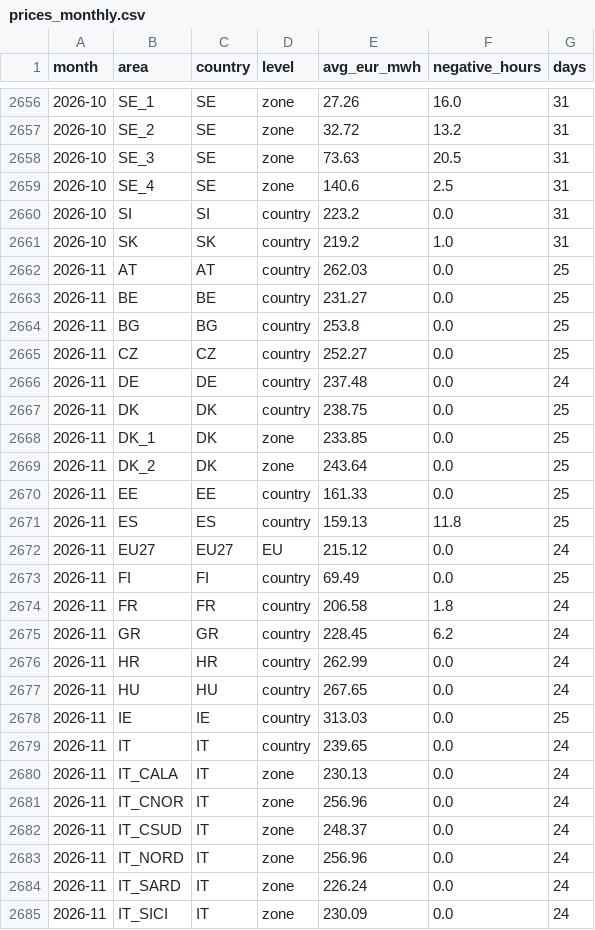
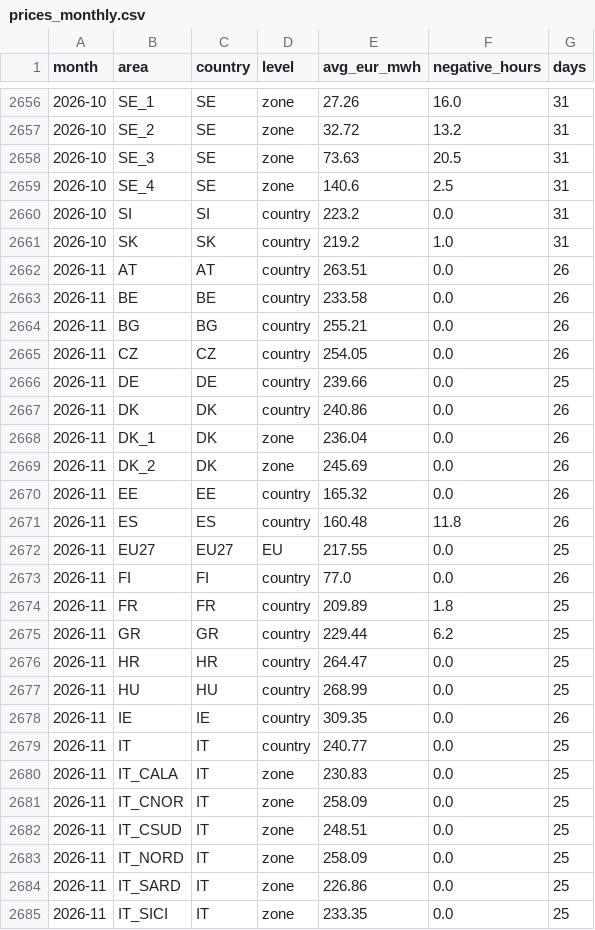
Before and after one commit to andrealcolombo/energy-dashboard, a CSV file: data/dashboard/prices_monthly.csv, drawn as a sheet; only a part is shown, gaps mark what is left out; the diff covers the shown part only.

```diff
--- a/data/dashboard/prices_monthly.csv
+++ b/data/dashboard/prices_monthly.csv
@@ -2661,25 +2661,25 @@ month,area,country,level,avg_eur_mwh,negative_hours,days
 2026-10,SK,SK,country,219.2,1.0,31
-2026-11,AT,AT,country,262.03,0.0,25
-2026-11,BE,BE,country,231.27,0.0,25
-2026-11,BG,BG,country,253.8,0.0,25
-2026-11,CZ,CZ,country,252.27,0.0,25
-2026-11,DE,DE,country,237.48,0.0,24
-2026-11,DK,DK,country,238.75,0.0,25
-2026-11,DK_1,DK,zone,233.85,0.0,25
-2026-11,DK_2,DK,zone,243.64,0.0,25
-2026-11,EE,EE,country,161.33,0.0,25
-2026-11,ES,ES,country,159.13,11.8,25
-2026-11,EU27,EU27,EU,215.12,0.0,24
-2026-11,FI,FI,country,69.49,0.0,25
-2026-11,FR,FR,country,206.58,1.8,24
-2026-11,GR,GR,country,228.45,6.2,24
-2026-11,HR,HR,country,262.99,0.0,24
-2026-11,HU,HU,country,267.65,0.0,24
-2026-11,IE,IE,country,313.03,0.0,25
-2026-11,IT,IT,country,239.65,0.0,24
-2026-11,IT_CALA,IT,zone,230.13,0.0,24
-2026-11,IT_CNOR,IT,zone,256.96,0.0,24
-2026-11,IT_CSUD,IT,zone,248.37,0.0,24
-2026-11,IT_NORD,IT,zone,256.96,0.0,24
-2026-11,IT_SARD,IT,zone,226.24,0.0,24
-2026-11,IT_SICI,IT,zone,230.09,0.0,24
+2026-11,AT,AT,country,263.51,0.0,26
+2026-11,BE,BE,country,233.58,0.0,26
+2026-11,BG,BG,country,255.21,0.0,26
+2026-11,CZ,CZ,country,254.05,0.0,26
+2026-11,DE,DE,country,239.66,0.0,25
+2026-11,DK,DK,country,240.86,0.0,26
+2026-11,DK_1,DK,zone,236.04,0.0,26
+2026-11,DK_2,DK,zone,245.69,0.0,26
+2026-11,EE,EE,country,165.32,0.0,26
+2026-11,ES,ES,country,160.48,11.8,26
+2026-11,EU27,EU27,EU,217.55,0.0,25
+2026-11,FI,FI,country,77.0,0.0,26
+2026-11,FR,FR,country,209.89,1.8,25
+2026-11,GR,GR,country,229.44,6.2,25
+2026-11,HR,HR,country,264.47,0.0,25
+2026-11,HU,HU,country,268.99,0.0,25
+2026-11,IE,IE,country,309.35,0.0,26
+2026-11,IT,IT,country,240.77,0.0,25
+2026-11,IT_CALA,IT,zone,230.83,0.0,25
+2026-11,IT_CNOR,IT,zone,258.09,0.0,25
+2026-11,IT_CSUD,IT,zone,248.51,0.0,25
+2026-11,IT_NORD,IT,zone,258.09,0.0,25
+2026-11,IT_SARD,IT,zone,226.86,0.0,25
+2026-11,IT_SICI,IT,zone,233.35,0.0,25
```
Also changed, not shown: 28 edited cells elsewhere in this file, data/dashboard/flows_hours_recent.csv, data/dashboard/flows_monthly.csv, 2 other files.
